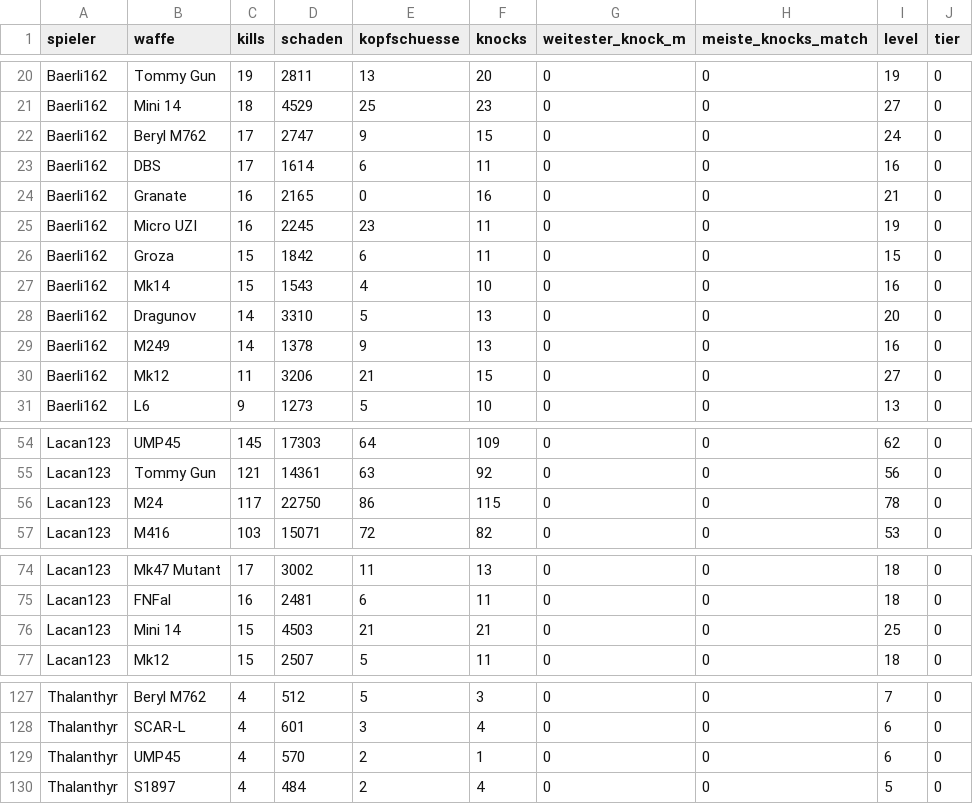
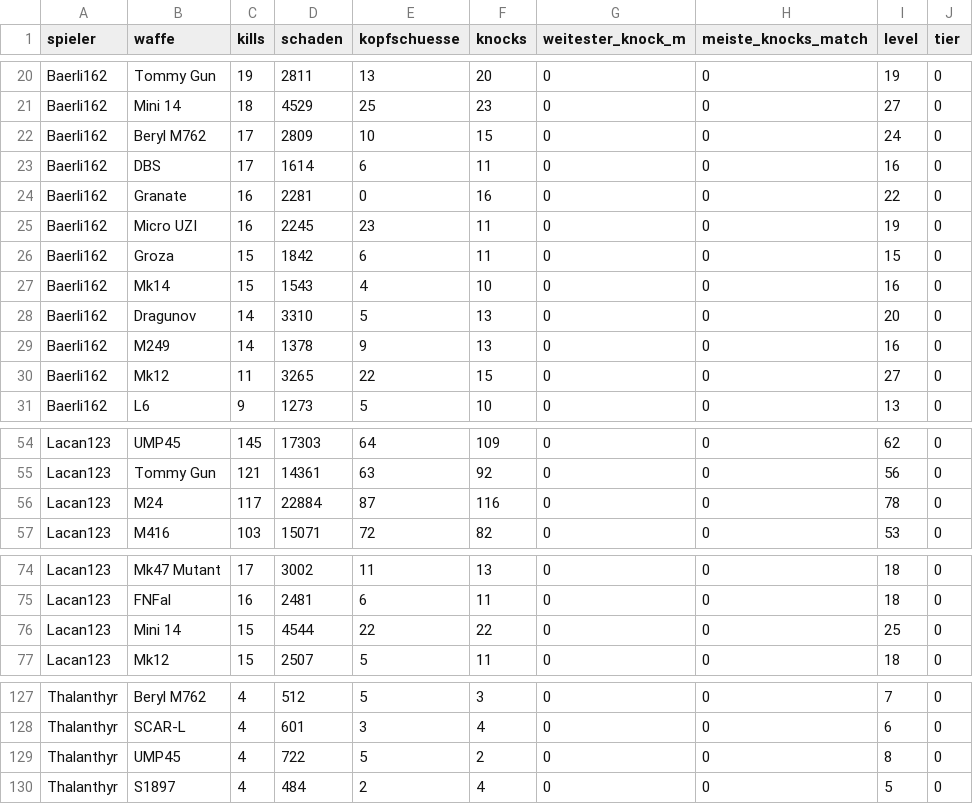
Before and after one commit to realembo88/S-404, a CSV file: weapons.csv, drawn as a sheet; only a part is shown, gaps mark what is left out; the diff covers the shown part only.

```diff
--- a/weapons.csv
+++ b/weapons.csv
@@ -21,5 +21,5 @@ Baerli162;Tommy Gun;19;2811;13;20;0;0;19;0
 Baerli162;Mini 14;18;4529;25;23;0;0;27;0
-Baerli162;Beryl M762;17;2747;9;15;0;0;24;0
+Baerli162;Beryl M762;17;2809;10;15;0;0;24;0
 Baerli162;DBS;17;1614;6;11;0;0;16;0
-Baerli162;Granate;16;2165;0;16;0;0;21;0
+Baerli162;Granate;16;2281;0;16;0;0;22;0
 Baerli162;Micro UZI;16;2245;23;11;0;0;19;0
@@ -29,3 +29,3 @@ Baerli162;Dragunov;14;3310;5;13;0;0;20;0
 Baerli162;M249;14;1378;9;13;0;0;16;0
-Baerli162;Mk12;11;3206;21;15;0;0;27;0
+Baerli162;Mk12;11;3265;22;15;0;0;27;0
 Baerli162;L6;9;1273;5;10;0;0;13;0
@@ -55,3 +55,3 @@ Lacan123;UMP45;145;17303;64;109;0;0;62;0
 Lacan123;Tommy Gun;121;14361;63;92;0;0;56;0
-Lacan123;M24;117;22750;86;115;0;0;78;0
+Lacan123;M24;117;22884;87;116;0;0;78;0
 Lacan123;M416;103;15071;72;82;0;0;53;0
@@ -75,3 +75,3 @@ Lacan123;Mk47 Mutant;17;3002;11;13;0;0;18;0
 Lacan123;FNFal;16;2481;6;11;0;0;18;0
-Lacan123;Mini 14;15;4503;21;21;0;0;25;0
+Lacan123;Mini 14;15;4544;22;22;0;0;25;0
 Lacan123;Mk12;15;2507;5;11;0;0;18;0
@@ -128,3 +128,3 @@ Thalanthyr;Beryl M762;4;512;5;3;0;0;7;0
 Thalanthyr;SCAR-L;4;601;3;4;0;0;6;0
-Thalanthyr;UMP45;4;570;2;1;0;0;6;0
+Thalanthyr;UMP45;4;722;5;2;0;0;8;0
 Thalanthyr;S1897;4;484;2;4;0;0;5;0
```
Also changed, not shown: 4 edited cells elsewhere in this file, pubg_matches.csv, 1 other file.
